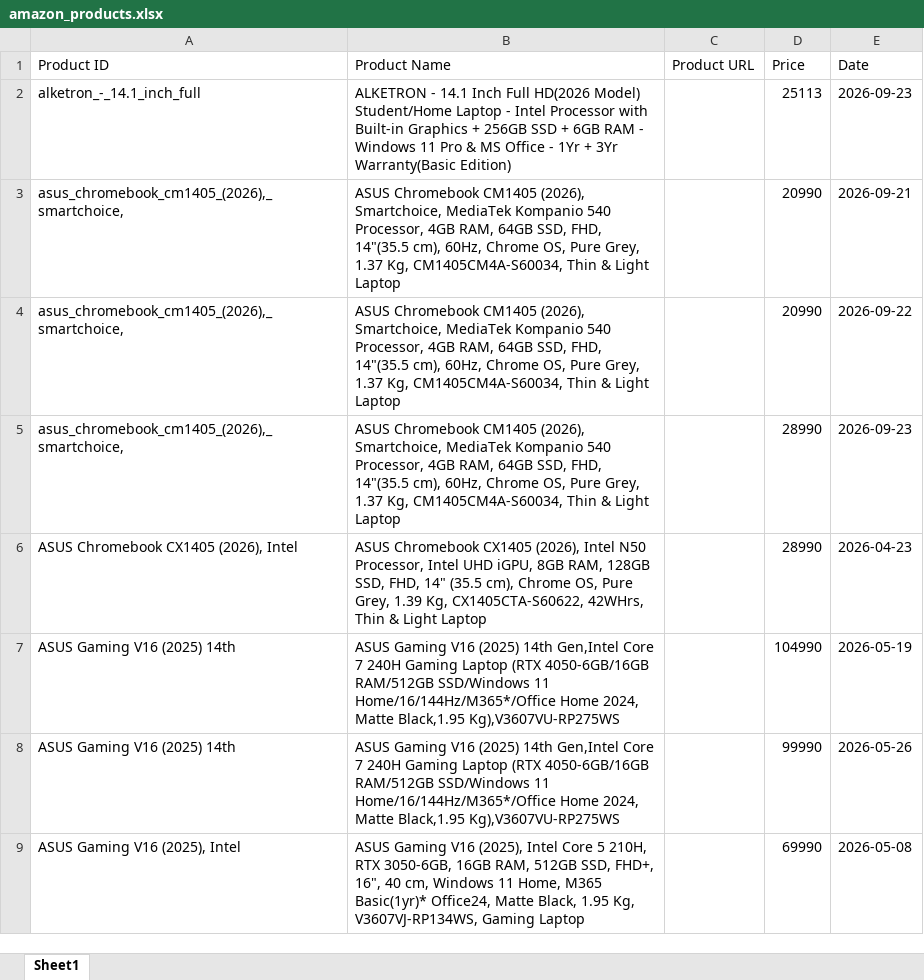
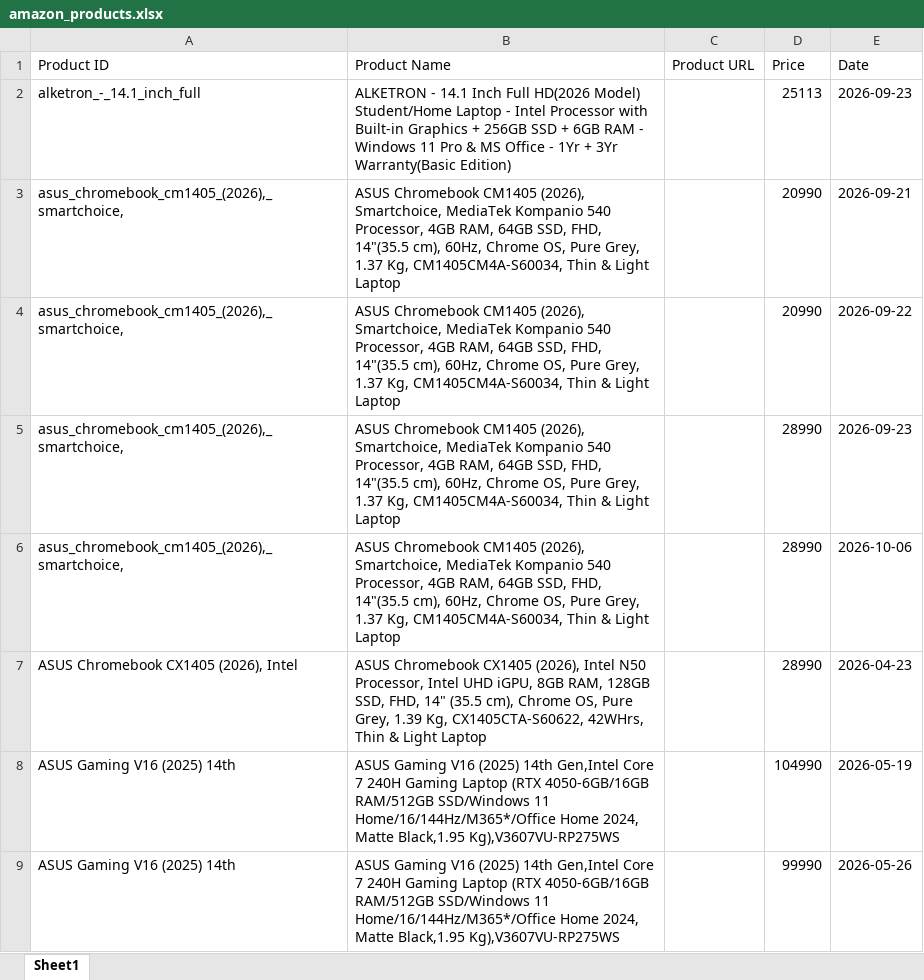
Before and after one commit to hanumanlasowjanya-cloud/amazon-price-tracking-project, an Excel workbook: amazon_products.xlsx, sheet Sheet1, drawn as a sheet; only a part is shown; the shorter side is filled out with more unchanged rows; values as stored, in another font and other column widths than the file's, no borders; the diff covers the shown part only; the diff names each change by its address in the sheet, - before the commit and + after, or states it on an @@ line.

Commit message:
Daily Amazon price update - 2026-10-06

```diff
--- a/amazon_products.xlsx (sheet Sheet1)
+++ b/amazon_products.xlsx (sheet Sheet1)
+row 6: asus_chromebook_cm1405_(2026),_smartchoice, | ASUS Chromebook CM1405 (2026), Smartchoice, MediaTek Kompanio 540 Processor, 4GB RAM, 64GB SSD, FHD, 14"(35.5 cm), 60Hz, Chrome OS, Pure Grey, 1.37 Kg, CM1405CM4A-S60034, Thin & Light Laptop |  | 28990 | 2026-10-06
```
Also changed, not shown: 17 added rows elsewhere in this sheet.
